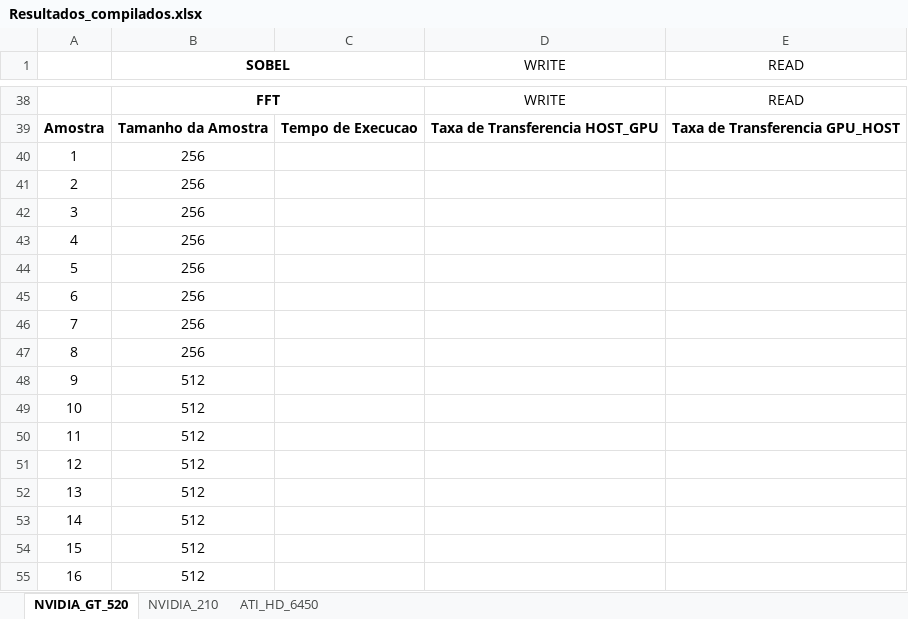
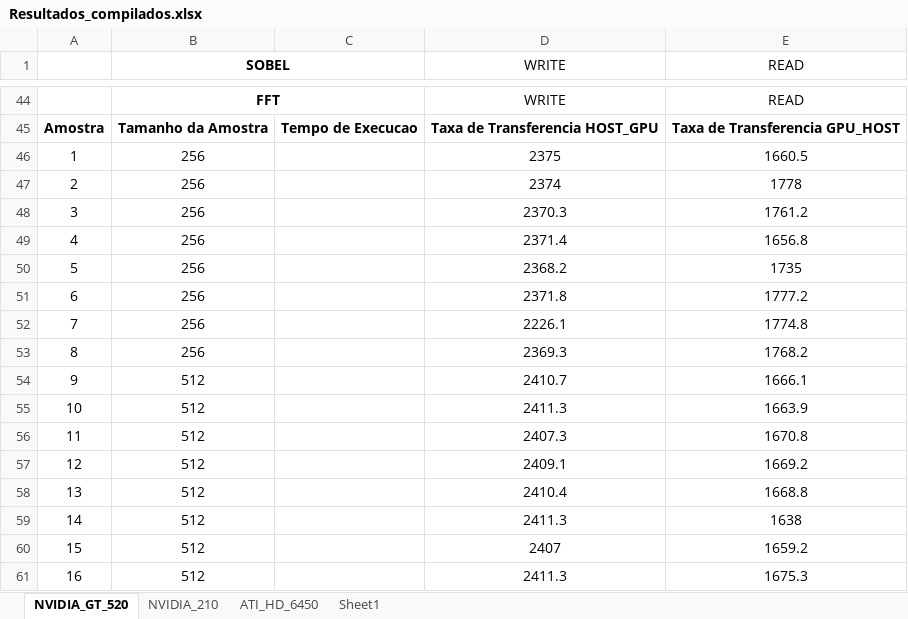
Before and after one commit to kevingmq/darlisson-tcc13, an Excel workbook: RESULTS/Resultados_compilados.xlsx, sheet NVIDIA_GT_520, drawn as a sheet; only a part is shown, gaps mark what is left out; values as stored, in another font and other column widths than the file's, no borders; table styles not drawn; addresses are those after the commit; the diff covers the shown part only; the diff names each change by its address in the sheet, - before the commit and + after, or states it on an @@ line.

```diff
--- a/RESULTS/Resultados_compilados.xlsx (sheet NVIDIA_GT_520)
+++ b/RESULTS/Resultados_compilados.xlsx (sheet NVIDIA_GT_520)
+sheet tab: Sheet1
-D46 (WRITE): (empty)
+D46 (WRITE): 2375
-E46 (READ): (empty)
+E46 (READ): 1660.5
-D47 (WRITE): (empty)
+D47 (WRITE): 2374
-E47 (READ): (empty)
+E47 (READ): 1778
-D48 (WRITE): (empty)
+D48 (WRITE): 2370.3
-E48 (READ): (empty)
+E48 (READ): 1761.2
-D49 (WRITE): (empty)
+D49 (WRITE): 2371.4
-E49 (READ): (empty)
+E49 (READ): 1656.8
-D50 (WRITE): (empty)
+D50 (WRITE): 2368.2
-E50 (READ): (empty)
+E50 (READ): 1735
-D51 (WRITE): (empty)
+D51 (WRITE): 2371.8
-E51 (READ): (empty)
+E51 (READ): 1777.2
-D52 (WRITE): (empty)
+D52 (WRITE): 2226.1
-E52 (READ): (empty)
+E52 (READ): 1774.8
-D53 (WRITE): (empty)
+D53 (WRITE): 2369.3
-E53 (READ): (empty)
+E53 (READ): 1768.2
-D54 (WRITE): (empty)
+D54 (WRITE): 2410.7
-E54 (READ): (empty)
+E54 (READ): 1666.1
-D55 (WRITE): (empty)
+D55 (WRITE): 2411.3
-E55 (READ): (empty)
+E55 (READ): 1663.9
-D56 (WRITE): (empty)
+D56 (WRITE): 2407.3
-E56 (READ): (empty)
+E56 (READ): 1670.8
-D57 (WRITE): (empty)
+D57 (WRITE): 2409.1
-E57 (READ): (empty)
+E57 (READ): 1669.2
-D58 (WRITE): (empty)
+D58 (WRITE): 2410.4
-E58 (READ): (empty)
+E58 (READ): 1668.8
-D59 (WRITE): (empty)
+D59 (WRITE): 2411.3
-E59 (READ): (empty)
+E59 (READ): 1638
-D60 (WRITE): (empty)
+D60 (WRITE): 2407
-E60 (READ): (empty)
+E60 (READ): 1659.2
-D61 (WRITE): (empty)
+D61 (WRITE): 2411.3
-E61 (READ): (empty)
+E61 (READ): 1675.3
```
Also changed, not shown: 6 added rows, 99 edited cells and row numbers in column A elsewhere in this sheet, sheet NVIDIA_210, sheet ATI_HD_6450, 1 other file.
